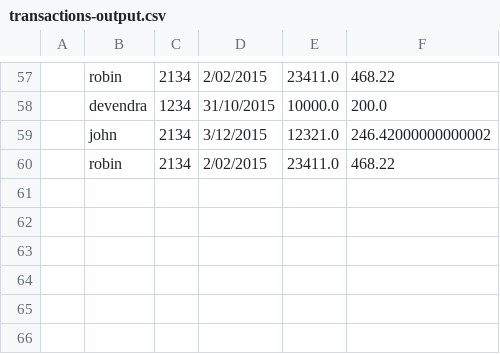
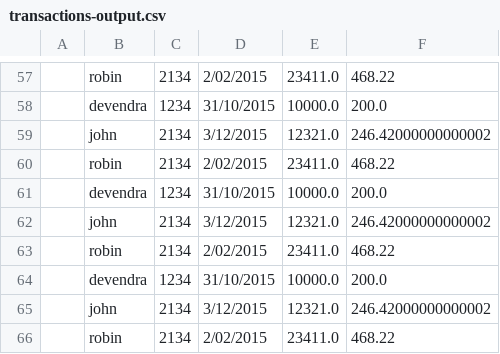
Before and after one commit to fapinheiro/spring-batch, a CSV file: output/transactions-output.csv, drawn as a sheet; only a part is shown, gaps mark what is left out.

```diff
--- a/output/transactions-output.csv
+++ b/output/transactions-output.csv
@@ -60 +60,7 @@
 ,robin,2134,2/02/2015,23411.0,468.22
+,devendra,1234,31/10/2015,10000.0,200.0
+,john,2134,3/12/2015,12321.0,246.42000000000002
+,robin,2134,2/02/2015,23411.0,468.22
+,devendra,1234,31/10/2015,10000.0,200.0
+,john,2134,3/12/2015,12321.0,246.42000000000002
+,robin,2134,2/02/2015,23411.0,468.22
```
Also changed, not shown: 3 other files.
